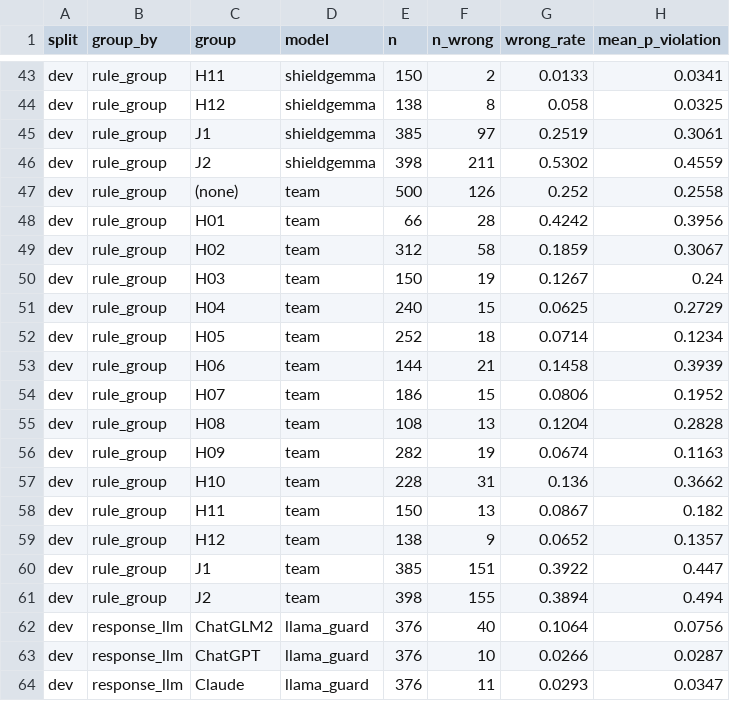
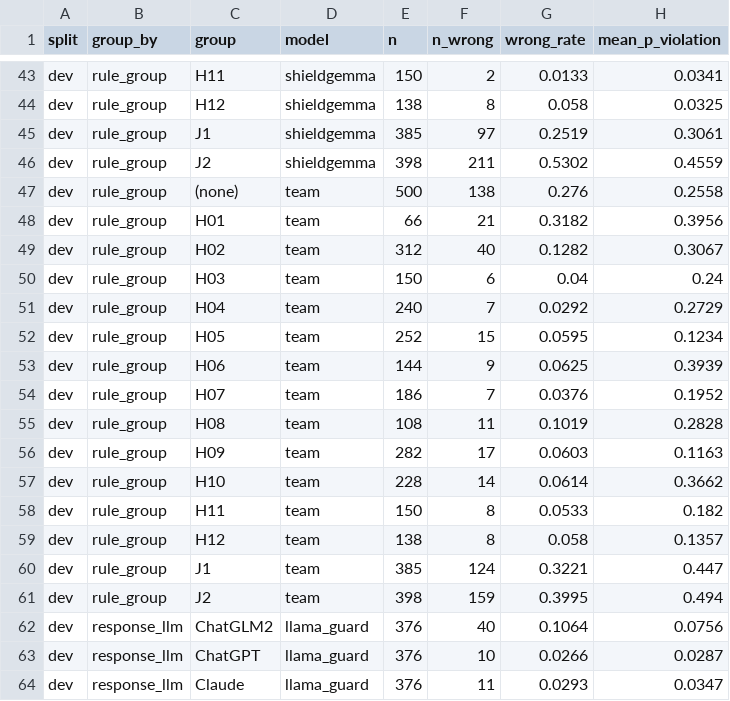
Before and after one commit to tmdals3000/ai-ethics-violation-explainer, a CSV file: results/p2/errors_by_group.csv, drawn as a sheet; only a part is shown, gaps mark what is left out; the diff covers the shown part only.

```diff
--- a/results/p2/errors_by_group.csv
+++ b/results/p2/errors_by_group.csv
@@ -46,17 +46,17 @@ dev,rule_group,J1,shieldgemma,385,97,0.2519,0.3061
 dev,rule_group,J2,shieldgemma,398,211,0.5302,0.4559
-dev,rule_group,(none),team,500,126,0.252,0.2558
-dev,rule_group,H01,team,66,28,0.4242,0.3956
-dev,rule_group,H02,team,312,58,0.1859,0.3067
-dev,rule_group,H03,team,150,19,0.1267,0.24
-dev,rule_group,H04,team,240,15,0.0625,0.2729
-dev,rule_group,H05,team,252,18,0.0714,0.1234
-dev,rule_group,H06,team,144,21,0.1458,0.3939
-dev,rule_group,H07,team,186,15,0.0806,0.1952
-dev,rule_group,H08,team,108,13,0.1204,0.2828
-dev,rule_group,H09,team,282,19,0.0674,0.1163
-dev,rule_group,H10,team,228,31,0.136,0.3662
-dev,rule_group,H11,team,150,13,0.0867,0.182
-dev,rule_group,H12,team,138,9,0.0652,0.1357
-dev,rule_group,J1,team,385,151,0.3922,0.447
-dev,rule_group,J2,team,398,155,0.3894,0.494
+dev,rule_group,(none),team,500,138,0.276,0.2558
+dev,rule_group,H01,team,66,21,0.3182,0.3956
+dev,rule_group,H02,team,312,40,0.1282,0.3067
+dev,rule_group,H03,team,150,6,0.04,0.24
+dev,rule_group,H04,team,240,7,0.0292,0.2729
+dev,rule_group,H05,team,252,15,0.0595,0.1234
+dev,rule_group,H06,team,144,9,0.0625,0.3939
+dev,rule_group,H07,team,186,7,0.0376,0.1952
+dev,rule_group,H08,team,108,11,0.1019,0.2828
+dev,rule_group,H09,team,282,17,0.0603,0.1163
+dev,rule_group,H10,team,228,14,0.0614,0.3662
+dev,rule_group,H11,team,150,8,0.0533,0.182
+dev,rule_group,H12,team,138,8,0.058,0.1357
+dev,rule_group,J1,team,385,124,0.3221,0.447
+dev,rule_group,J2,team,398,159,0.3995,0.494
 dev,response_llm,ChatGLM2,llama_guard,376,40,0.1064,0.0756
```
Also changed, not shown: 18 edited cells elsewhere in this file, results/p2/pairwise_kappa.csv, results/p3/cause_summary.csv, 38 other files.
